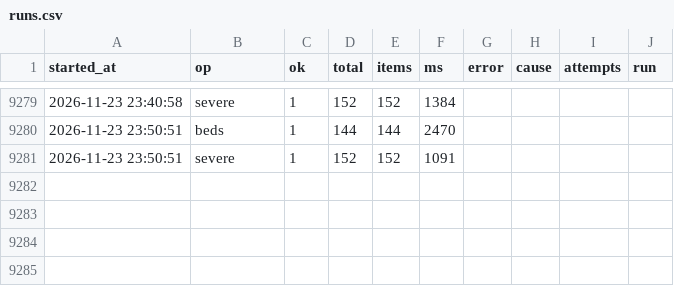
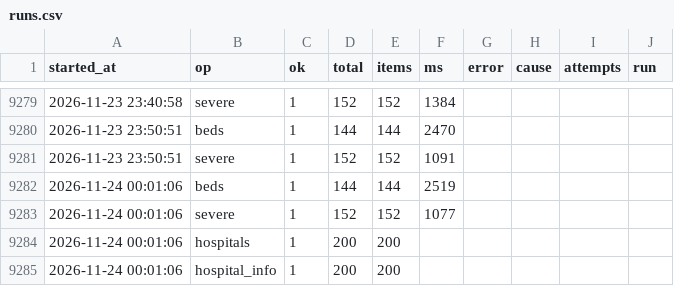
Before and after one commit to hyun19393/GoldenTime, a CSV file: data/runs.csv, drawn as a sheet; only a part is shown, gaps mark what is left out.

```diff
--- a/data/runs.csv
+++ b/data/runs.csv
@@ -9281 +9281,5 @@
 2026-11-23 23:50:51,severe,1,152,152,1091,,,,
+2026-11-24 00:01:06,beds,1,144,144,2519,,,,
+2026-11-24 00:01:06,severe,1,152,152,1077,,,,
+2026-11-24 00:01:06,hospitals,1,200,200,,,,,
+2026-11-24 00:01:06,hospital_info,1,200,200,,,,,
```
Also changed, not shown: data/hospital_info.csv, data/hospitals.csv, 8 other files.
